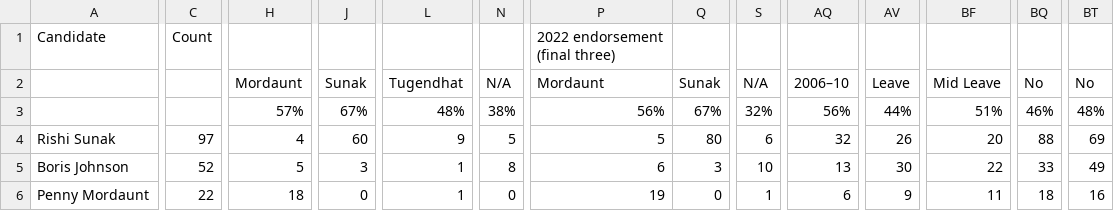
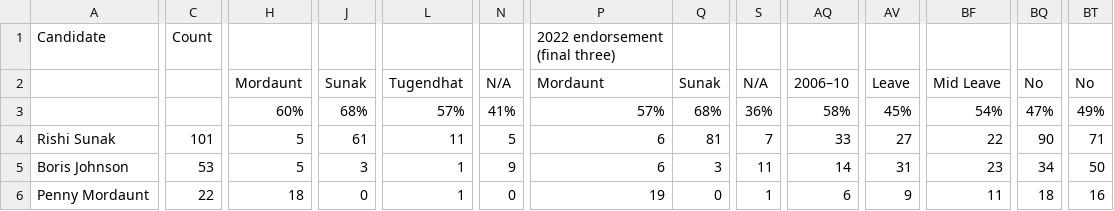
Before and after one commit to tomviner/scrape-tory-nominations, a CSV file: smarkets-leaderboard.csv, drawn as a sheet; only a part is shown, gaps mark what is left out; removed rows and columns are numbered as before the commit, all else as after; rows hold the shown columns only; the diff covers the shown part only; the diff names each change by its address in the sheet, - before the commit and + after, or states it on an @@ line.

```diff
--- a/smarkets-leaderboard.csv
+++ b/smarkets-leaderboard.csv
-row 3:  |  | 57% | 67% | 48% | 38% | 56% | 67% | 32% | 56% | 44% | 51% | 46% | 48%
+row 3:  |  | 60% | 68% | 57% | 41% | 57% | 68% | 36% | 58% | 45% | 54% | 47% | 49%
-C4: 97
+C4: 101
-H4: 4
+H4: 5
-J4: 60
+J4: 61
-L4: 9
+L4: 11
-P4: 5
+P4: 6
-Q4: 80
+Q4: 81
-S4: 6
+S4: 7
-AQ4: 32
+AQ4: 33
-AV4: 26
+AV4: 27
-BF4: 20
+BF4: 22
-BQ4: 88
+BQ4: 90
-BT4: 69
+BT4: 71
-C5: 52
+C5: 53
-N5: 8
+N5: 9
-S5: 10
+S5: 11
-AQ5: 13
+AQ5: 14
-AV5: 30
+AV5: 31
-BF5: 22
+BF5: 23
-BQ5: 33
+BQ5: 34
-BT5: 49
+BT5: 50
```
Also changed, not shown: 20 edited cells elsewhere in this file, noms.csv, smarkets-endorsements.csv.
